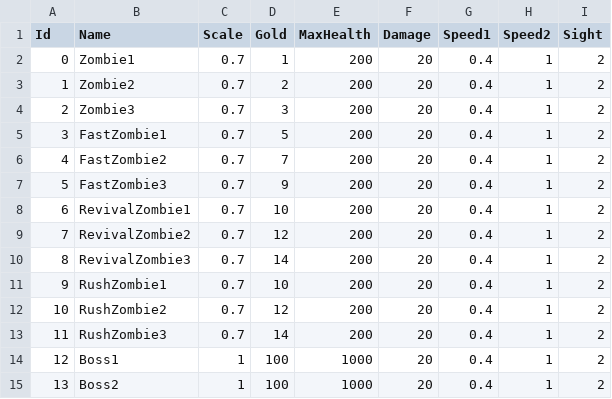
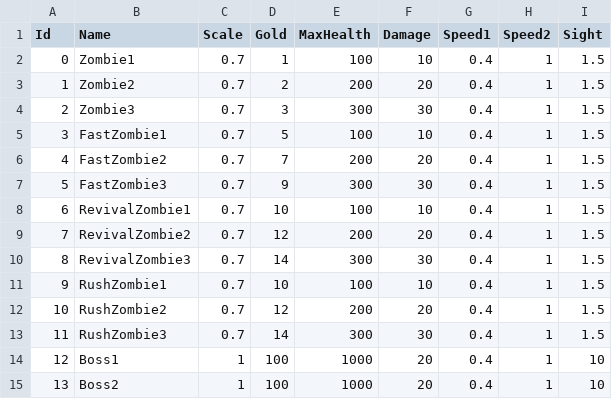
Before and after one commit to loonl/kmu-cs-rogue-2022, a CSV file: Assets/Resources/Datas/Monster.csv, drawn as a sheet.

```diff
--- a/Assets/Resources/Datas/Monster.csv
+++ b/Assets/Resources/Datas/Monster.csv
@@ -1,15 +1,15 @@
 Id,Name,Scale,Gold,MaxHealth,Damage,Speed1,Speed2,Sight
-0,Zombie1,0.7,1,200,20,0.4,1,2
-1,Zombie2,0.7,2,200,20,0.4,1,2
-2,Zombie3,0.7,3,200,20,0.4,1,2
-3,FastZombie1,0.7,5,200,20,0.4,1,2
-4,FastZombie2,0.7,7,200,20,0.4,1,2
-5,FastZombie3,0.7,9,200,20,0.4,1,2
-6,RevivalZombie1,0.7,10,200,20,0.4,1,2
-7,RevivalZombie2,0.7,12,200,20,0.4,1,2
-8,RevivalZombie3,0.7,14,200,20,0.4,1,2
-9,RushZombie1,0.7,10,200,20,0.4,1,2
-10,RushZombie2,0.7,12,200,20,0.4,1,2
-11,RushZombie3,0.7,14,200,20,0.4,1,2
-12,Boss1,1,100,1000,20,0.4,1,2
-13,Boss2,1,100,1000,20,0.4,1,2
+0,Zombie1,0.7,1,100,10,0.4,1,1.5
+1,Zombie2,0.7,2,200,20,0.4,1,1.5
+2,Zombie3,0.7,3,300,30,0.4,1,1.5
+3,FastZombie1,0.7,5,100,10,0.4,1,1.5
+4,FastZombie2,0.7,7,200,20,0.4,1,1.5
+5,FastZombie3,0.7,9,300,30,0.4,1,1.5
+6,RevivalZombie1,0.7,10,100,10,0.4,1,1.5
+7,RevivalZombie2,0.7,12,200,20,0.4,1,1.5
+8,RevivalZombie3,0.7,14,300,30,0.4,1,1.5
+9,RushZombie1,0.7,10,100,10,0.4,1,1.5
+10,RushZombie2,0.7,12,200,20,0.4,1,1.5
+11,RushZombie3,0.7,14,300,30,0.4,1,1.5
+12,Boss1,1,100,1000,20,0.4,1,10
+13,Boss2,1,100,1000,20,0.4,1,10
```
Also changed, not shown: 21 other files.
